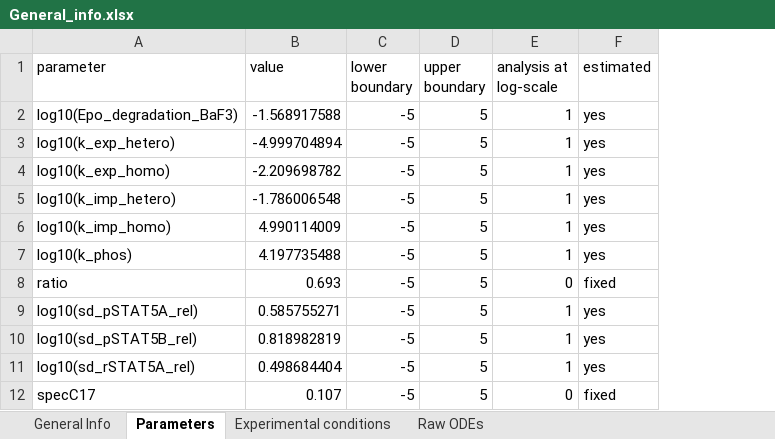
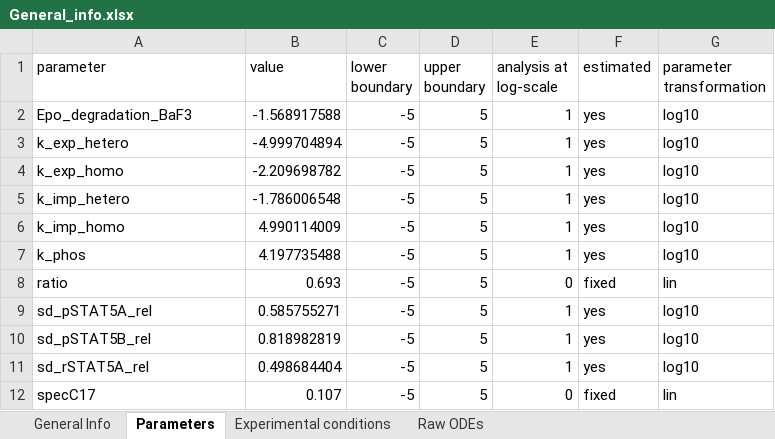
Before and after one commit to erikadudki/Benchmark-Models, an Excel workbook: hackathon_contributions_new_data_format/boehm_JProteomeRes2014/General_info.xlsx, sheet Parameters, drawn as a sheet; values as stored, in another font and other column widths than the file's, no borders; the diff names each change by its address in the sheet, - before the commit and + after, or states it on an @@ line.

Commit message:
applied updates in data format

```diff
--- a/hackathon_contributions_new_data_format/boehm_JProteomeRes2014/General_info.xlsx (sheet Parameters)
+++ b/hackathon_contributions_new_data_format/boehm_JProteomeRes2014/General_info.xlsx (sheet Parameters)
+column G (parameter transformation), rows 2-12: log10 | log10 | log10 | log10 | log10 | log10 | lin | log10 | log10 | log10 | lin
-A2 (parameter): log10(Epo_degradation_BaF3)
+A2 (parameter): Epo_degradation_BaF3
-A3 (parameter): log10(k_exp_hetero)
+A3 (parameter): k_exp_hetero
-A4 (parameter): log10(k_exp_homo)
+A4 (parameter): k_exp_homo
-A5 (parameter): log10(k_imp_hetero)
+A5 (parameter): k_imp_hetero
-A6 (parameter): log10(k_imp_homo)
+A6 (parameter): k_imp_homo
-A7 (parameter): log10(k_phos)
+A7 (parameter): k_phos
-A9 (parameter): log10(sd_pSTAT5A_rel)
+A9 (parameter): sd_pSTAT5A_rel
-A10 (parameter): log10(sd_pSTAT5B_rel)
+A10 (parameter): sd_pSTAT5B_rel
-A11 (parameter): log10(sd_rSTAT5A_rel)
+A11 (parameter): sd_rSTAT5A_rel
```
Also changed, not shown: hackathon_contributions_new_data_format/Fujita_SciSignal2010/General_info.xlsx, 3 other files.
